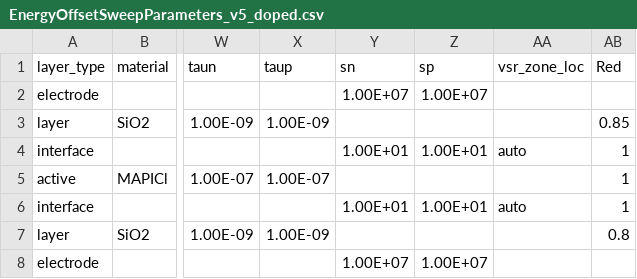
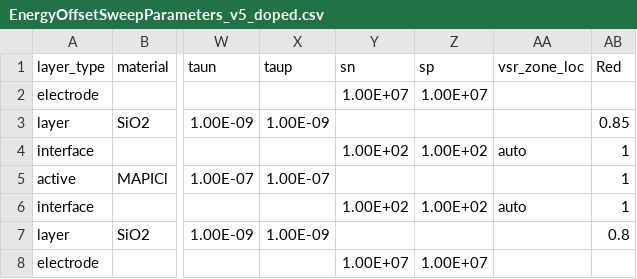
Before and after one commit to lucy-hart/Driftfusion, a CSV file: Input_files/EnergyOffsetSweepParameters_v5_doped.csv, drawn as a sheet; only a part is shown, gaps mark what is left out; the diff names each change by its address in the sheet, - before the commit and + after, or states it on an @@ line.

```diff
--- a/Input_files/EnergyOffsetSweepParameters_v5_doped.csv
+++ b/Input_files/EnergyOffsetSweepParameters_v5_doped.csv
-Y4 (sn): 1.00E+01
+Y4 (sn): 1.00E+02
-Z4 (sp): 1.00E+01
+Z4 (sp): 1.00E+02
-Y6 (sn): 1.00E+01
+Y6 (sn): 1.00E+02
-Z6 (sp): 1.00E+01
+Z6 (sp): 1.00E+02
```
Also changed, not shown: Input_files/NiO-TripleCat-C60.csv, Input_files/TiO2_MAPI_Spiro_TestSaP_PaperParams.csv, 14 other files.
